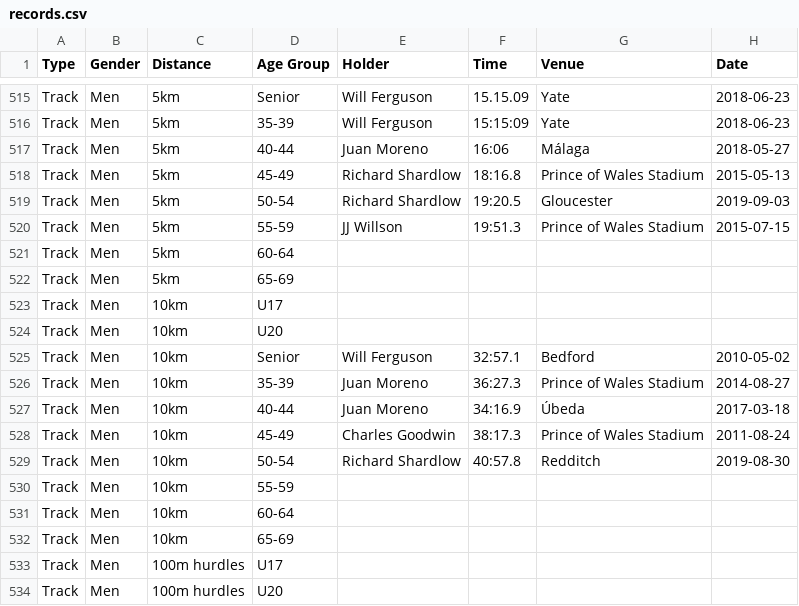
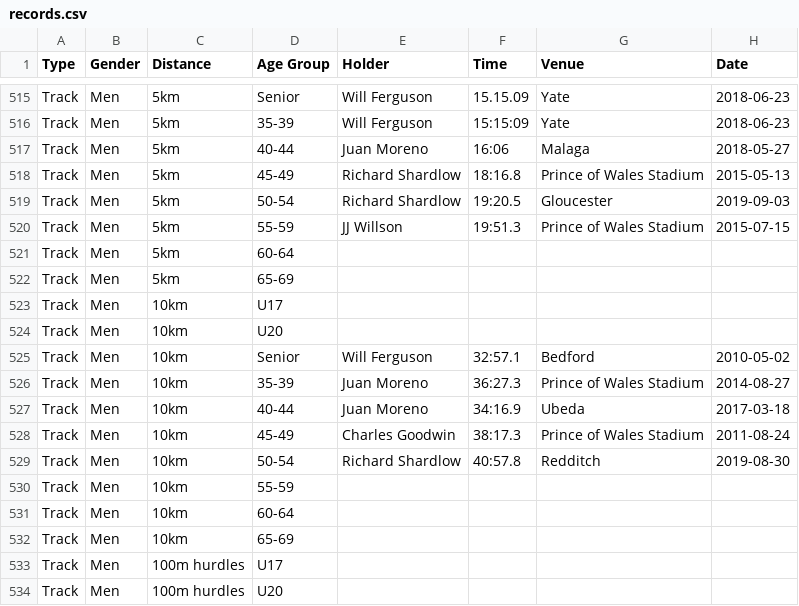
Before and after one commit to CLCStriders/striders, a CSV file: _data/records.csv, drawn as a sheet; only a part is shown, gaps mark what is left out.

Commit message:
Add files via upload

```diff
--- a/_data/records.csv
+++ b/_data/records.csv
@@ -516,3 +516,3 @@ Track,Men,5km,Senior,Will Ferguson,15.15.09,Yate,2018-06-23
 Track,Men,5km,35-39,Will Ferguson,15:15:09,Yate,2018-06-23
-Track,Men,5km,40-44,Juan Moreno,16:06,Málaga,2018-05-27
+Track,Men,5km,40-44,Juan Moreno,16:06,Malaga,2018-05-27
 Track,Men,5km,45-49,Richard Shardlow,18:16.8,Prince of Wales Stadium,2015-05-13
@@ -526,3 +526,3 @@ Track,Men,10km,Senior,Will Ferguson,32:57.1,Bedford,2010-05-02
 Track,Men,10km,35-39,Juan Moreno,36:27.3,Prince of Wales Stadium,2014-08-27
-Track,Men,10km,40-44,Juan Moreno,34:16.9,Úbeda,2017-03-18
+Track,Men,10km,40-44,Juan Moreno,34:16.9,Ubeda,2017-03-18
 Track,Men,10km,45-49,Charles Goodwin,38:17.3,Prince of Wales Stadium,2011-08-24
```
